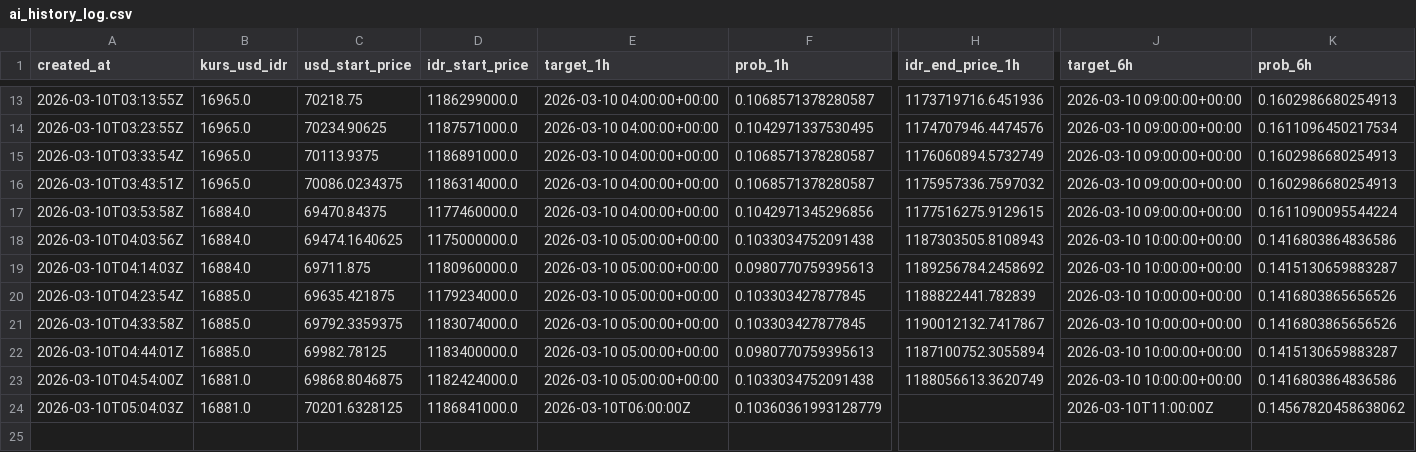
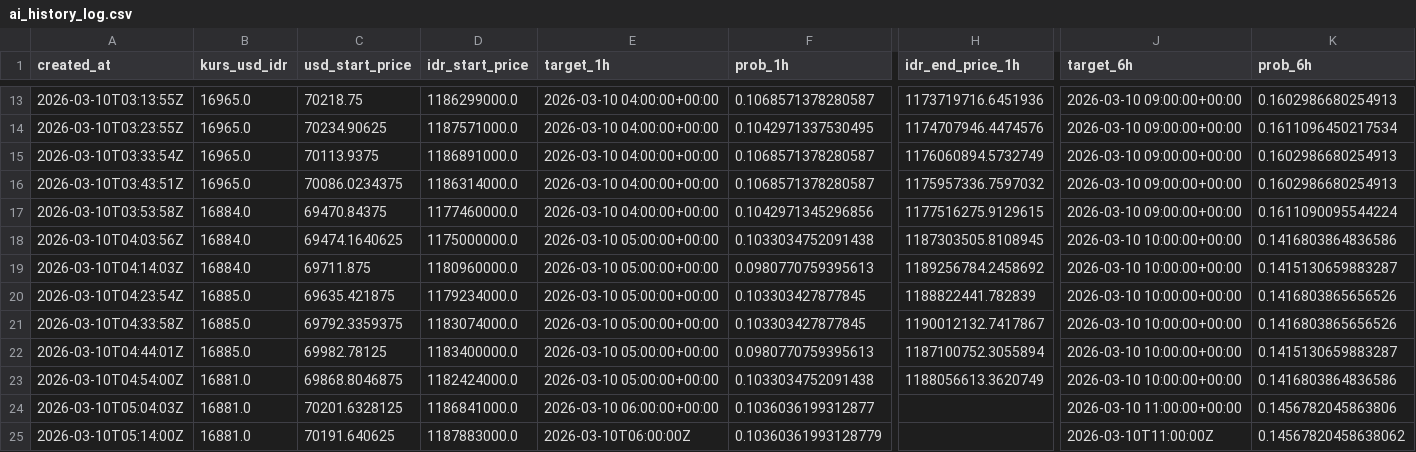
Before and after one commit to bryanagus/btc-bot, a CSV file: ai_history_log.csv, drawn as a sheet; only a part is shown, gaps mark what is left out; rows hold the shown columns only; the diff names each change by its address in the sheet, - before the commit and + after, or states it on an @@ line.

```diff
--- a/ai_history_log.csv
+++ b/ai_history_log.csv
-H18 (idr_end_price_1h): 1187303505.8108943
+H18 (idr_end_price_1h): 1187303505.8108945
-E24 (target_1h): 2026-03-10T06:00:00Z
+E24 (target_1h): 2026-03-10 06:00:00+00:00
-F24 (prob_1h): 0.10360361993128779
+F24 (prob_1h): 0.1036036199312877
-J24 (target_6h): 2026-03-10T11:00:00Z
+J24 (target_6h): 2026-03-10 11:00:00+00:00
-K24 (prob_6h): 0.14567820458638062
+K24 (prob_6h): 0.1456782045863806
+row 25: 2026-03-10T05:14:00Z | 16881.0 | 70191.640625 | 1187883000.0 | 2026-03-10T06:00:00Z | 0.10360361993128779 |  | 2026-03-10T11:00:00Z | 0.14567820458638062
```
Also changed, not shown: 2 other files.
